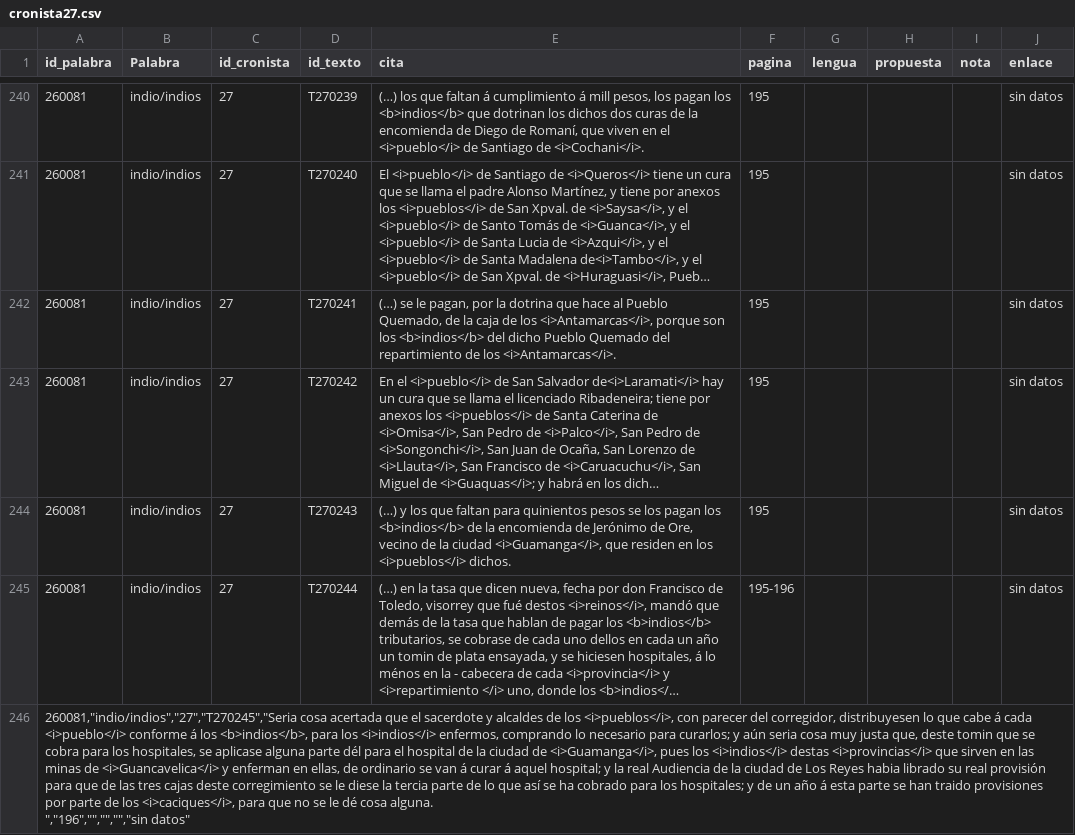
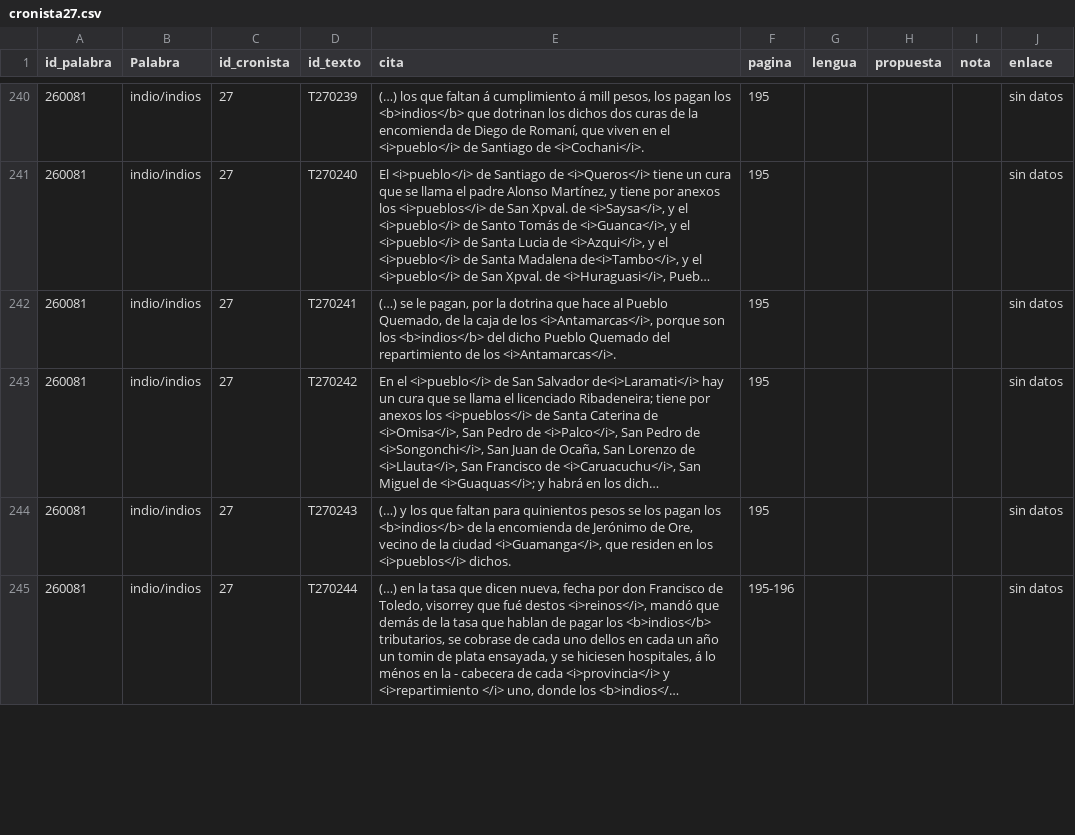
Before and after one commit to glosascroniquenses/Glosario, a CSV file: _data/cronista27.csv, drawn as a sheet; only a part is shown, gaps mark what is left out; long unchanged cells end in …; removed rows and columns are numbered as before the commit, all else as after; ↵ is a line break in a cell; the diff covers the shown part only; the diff names each change by its address in the sheet, - before the commit and + after, or states it on an @@ line.

Commit message:
Update cronista27.csv

```diff
--- a/_data/cronista27.csv
+++ b/_data/cronista27.csv
-row 246: 260081,"indio/indios","27","T270245","Seria cosa acertada que el sacerdote y alcaldes de los <i>pueblos</i>, con parecer del corregidor, distribuyesen lo que cabe á cada <i>pueblo</i> conforme á los <b>indios</b>, para los <i>indios</i> enfermos, comprando lo necesario para curarlos; y aún seria cosa muy justa que, deste tomin que se cobra para los hospitales, se aplicase alguna parte dél para el hospital de la ciudad de <i>Guamanga</i>, pues los <i>indios</i> destas <i>provincias</i> que sirven en las minas de <i>Guancavelica</i> y enferman en ellas, de ordinario se van á curar á aquel hospital; y la real Audiencia de la ciudad de Los Reyes habia librado su real provisión para que de las tres cajas deste corregimiento se le diese la tercia parte de lo que así se ha cobrado para los hospitales; y de un año á esta parte se han traido provisiones por parte de los <i>caciques</i>, para que no se le dé cosa alguna. ↵ ","196","","","","sin datos"
```
Also changed, not shown: 3 added rows and 2 removed rows elsewhere in this file.
